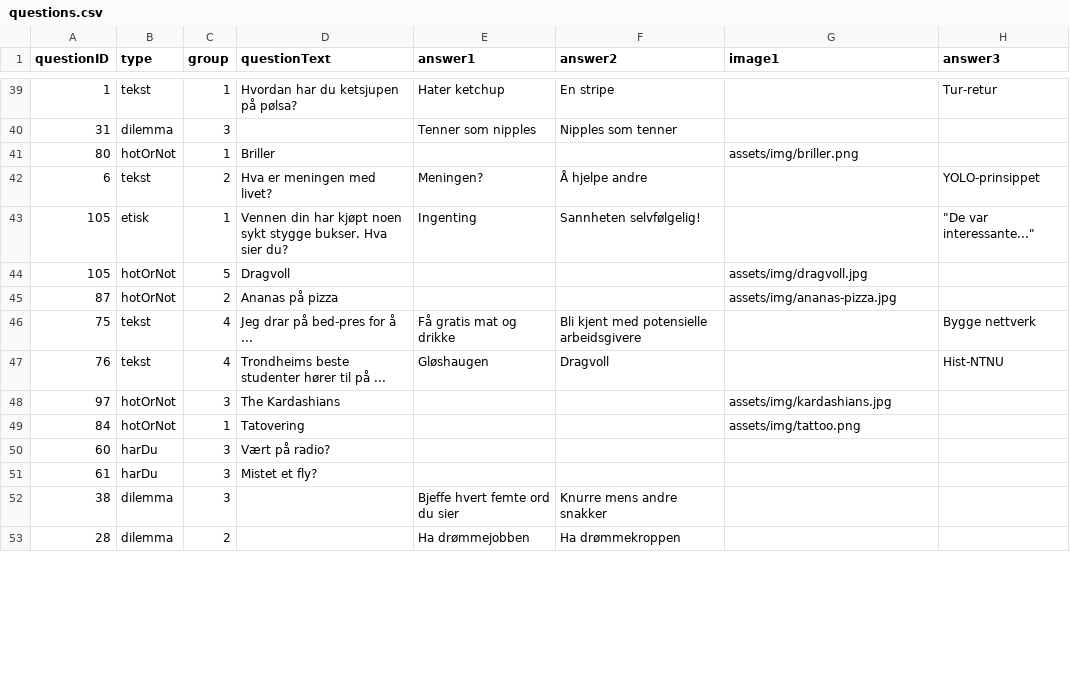
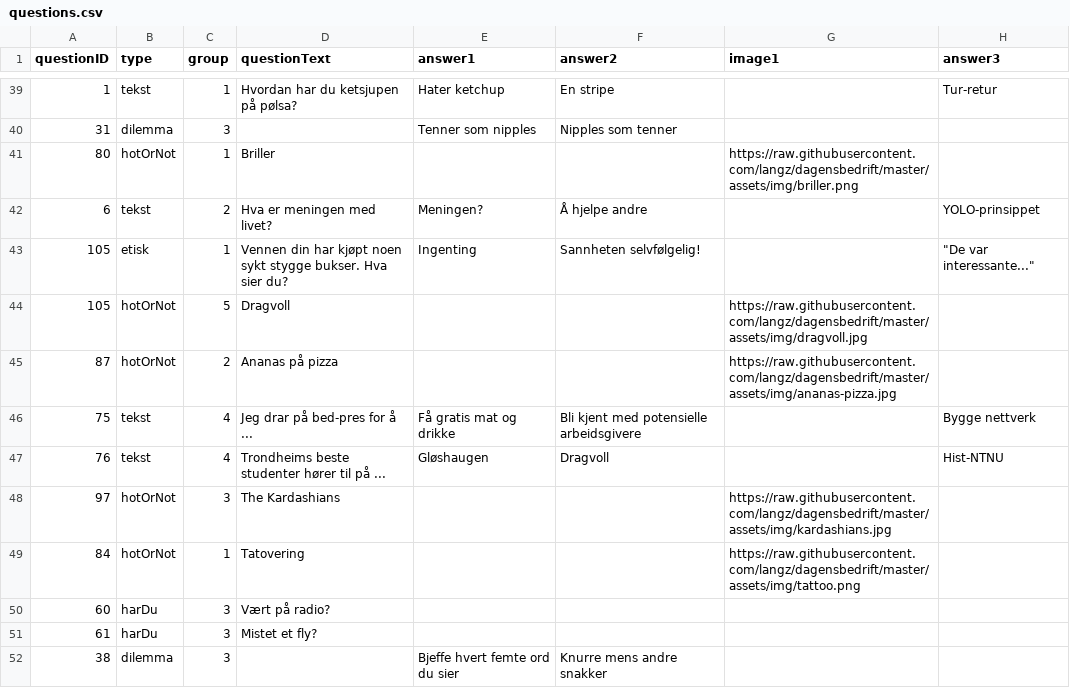
Before and after one commit to langz/dagensbedrift, a CSV file: questions/questions.csv, drawn as a sheet; only a part is shown, gaps mark what is left out; the shorter side is filled out with more unchanged rows; the diff covers the shown part only.

Commit message:
added links to images

```diff
--- a/questions/questions.csv
+++ b/questions/questions.csv
@@ -40,11 +40,11 @@
 "31","dilemma","3",,"Tenner som nipples","Nipples som tenner",,
-"80","hotOrNot","1","Briller",,,"assets/img/briller.png",
+"80","hotOrNot","1","Briller",,,"https://raw.githubusercontent.com/langz/dagensbedrift/master/assets/img/briller.png",
 "6","tekst","2","Hva er meningen med livet?","Meningen?","Å hjelpe andre",,"YOLO-prinsippet"
 "105","etisk","1","Vennen din har kjøpt noen sykt stygge bukser. Hva sier du?","Ingenting","Sannheten selvfølgelig!",,"""De var interessante..."""
-"105","hotOrNot","5","Dragvoll",,,"assets/img/dragvoll.jpg",
-"87","hotOrNot","2","Ananas på pizza",,,"assets/img/ananas-pizza.jpg",
+"105","hotOrNot","5","Dragvoll",,,"https://raw.githubusercontent.com/langz/dagensbedrift/master/assets/img/dragvoll.jpg",
+"87","hotOrNot","2","Ananas på pizza",,,"https://raw.githubusercontent.com/langz/dagensbedrift/master/assets/img/ananas-pizza.jpg",
 "75","tekst","4","Jeg drar på bed-pres for å ...","Få gratis mat og drikke","Bli kjent med potensielle arbeidsgivere",,"Bygge nettverk"
 "76","tekst","4","Trondheims beste studenter hører til på ...","Gløshaugen","Dragvoll",,"Hist-NTNU"
-"97","hotOrNot","3","The Kardashians",,,"assets/img/kardashians.jpg",
-"84","hotOrNot","1","Tatovering",,,"assets/img/tattoo.png",
+"97","hotOrNot","3","The Kardashians",,,"https://raw.githubusercontent.com/langz/dagensbedrift/master/assets/img/kardashians.jpg",
+"84","hotOrNot","1","Tatovering",,,"https://raw.githubusercontent.com/langz/dagensbedrift/master/assets/img/tattoo.png",
 "60","harDu","3","Vært på radio?",,,,
```
Also changed, not shown: 32 edited cells elsewhere in this file, 2 other files.
